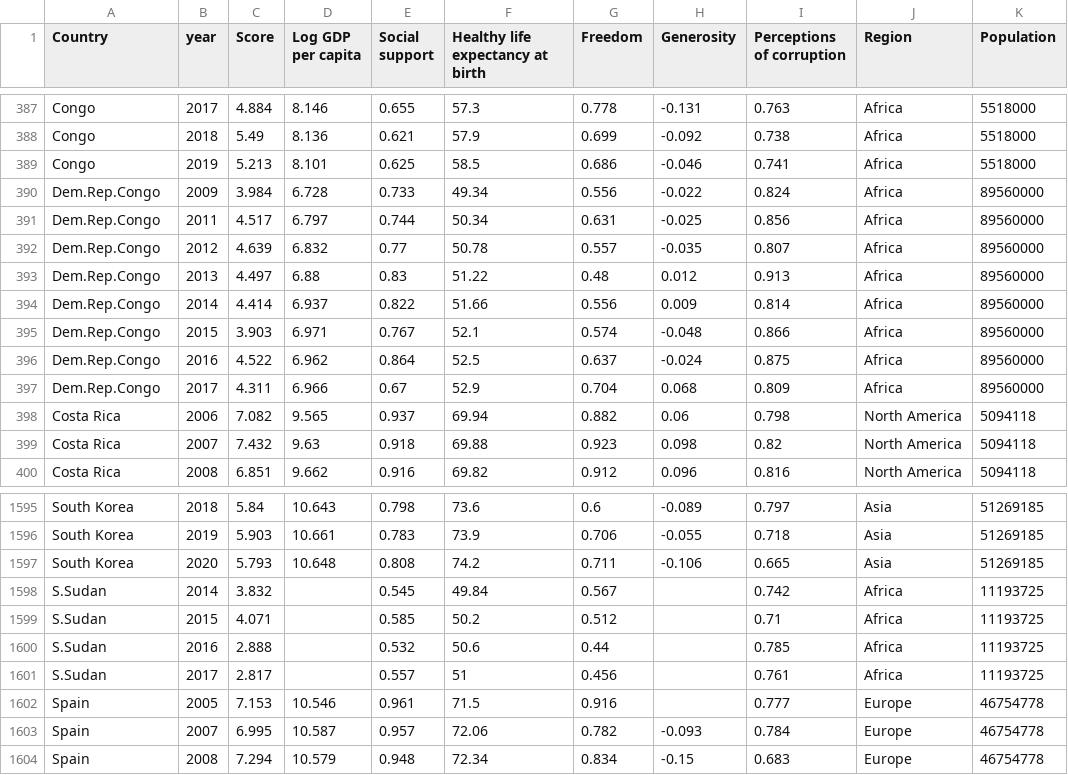
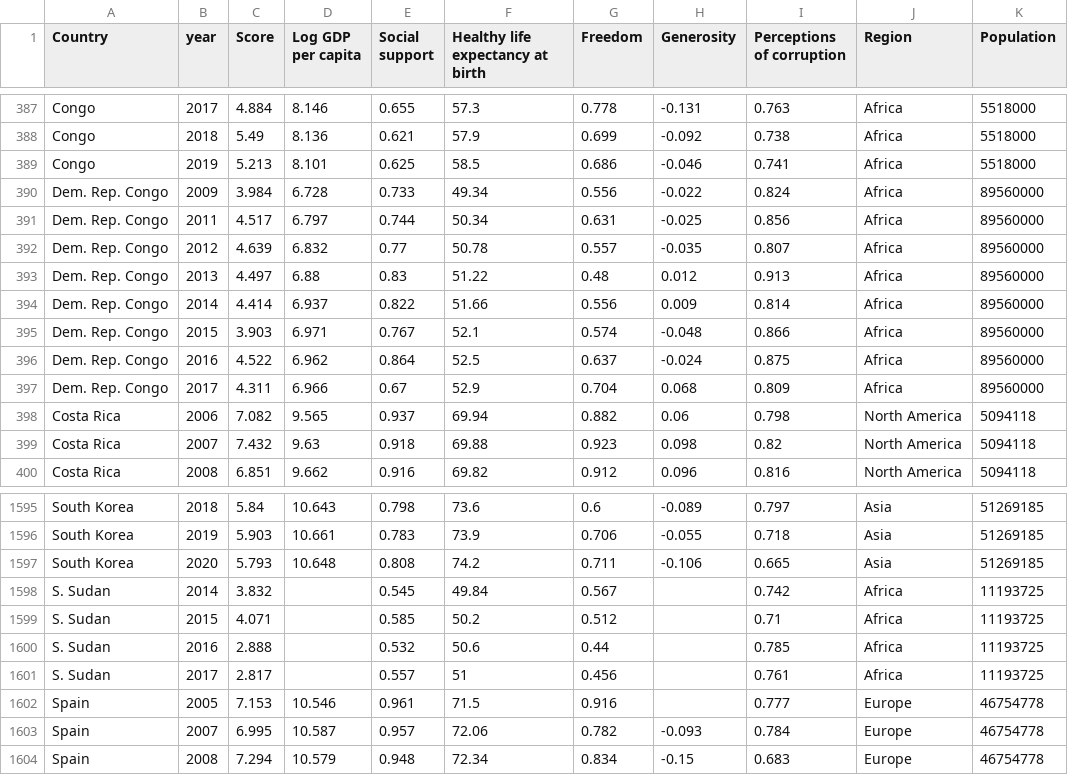
Before and after one commit to weiliang-chen/FIT3179, a CSV file: data/world-happiness-report.csv, drawn as a sheet; only a part is shown, gaps mark what is left out.

Commit message:
Update world-happiness-report.csv

```diff
--- a/data/world-happiness-report.csv
+++ b/data/world-happiness-report.csv
@@ -389,10 +389,10 @@ Congo,2018,5.49,8.136,0.621,57.9,0.699,-0.092,0.738,Africa,5518000
 Congo,2019,5.213,8.101,0.625,58.5,0.686,-0.046,0.741,Africa,5518000
-Dem.Rep.Congo,2009,3.984,6.728,0.733,49.34,0.556,-0.022,0.824,Africa,89560000
-Dem.Rep.Congo,2011,4.517,6.797,0.744,50.34,0.631,-0.025,0.856,Africa,89560000
-Dem.Rep.Congo,2012,4.639,6.832,0.77,50.78,0.557,-0.035,0.807,Africa,89560000
-Dem.Rep.Congo,2013,4.497,6.88,0.83,51.22,0.48,0.012,0.913,Africa,89560000
-Dem.Rep.Congo,2014,4.414,6.937,0.822,51.66,0.556,0.009,0.814,Africa,89560000
-Dem.Rep.Congo,2015,3.903,6.971,0.767,52.1,0.574,-0.048,0.866,Africa,89560000
-Dem.Rep.Congo,2016,4.522,6.962,0.864,52.5,0.637,-0.024,0.875,Africa,89560000
-Dem.Rep.Congo,2017,4.311,6.966,0.67,52.9,0.704,0.068,0.809,Africa,89560000
+Dem. Rep. Congo,2009,3.984,6.728,0.733,49.34,0.556,-0.022,0.824,Africa,89560000
+Dem. Rep. Congo,2011,4.517,6.797,0.744,50.34,0.631,-0.025,0.856,Africa,89560000
+Dem. Rep. Congo,2012,4.639,6.832,0.77,50.78,0.557,-0.035,0.807,Africa,89560000
+Dem. Rep. Congo,2013,4.497,6.88,0.83,51.22,0.48,0.012,0.913,Africa,89560000
+Dem. Rep. Congo,2014,4.414,6.937,0.822,51.66,0.556,0.009,0.814,Africa,89560000
+Dem. Rep. Congo,2015,3.903,6.971,0.767,52.1,0.574,-0.048,0.866,Africa,89560000
+Dem. Rep. Congo,2016,4.522,6.962,0.864,52.5,0.637,-0.024,0.875,Africa,89560000
+Dem. Rep. Congo,2017,4.311,6.966,0.67,52.9,0.704,0.068,0.809,Africa,89560000
 Costa Rica,2006,7.082,9.565,0.937,69.94,0.882,0.06,0.798,North America,5094118
@@ -1597,6 +1597,6 @@ South Korea,2019,5.903,10.661,0.783,73.9,0.706,-0.055,0.718,Asia,51269185
 South Korea,2020,5.793,10.648,0.808,74.2,0.711,-0.106,0.665,Asia,51269185
-S.Sudan,2014,3.832,,0.545,49.84,0.567,,0.742,Africa,11193725
-S.Sudan,2015,4.071,,0.585,50.2,0.512,,0.71,Africa,11193725
-S.Sudan,2016,2.888,,0.532,50.6,0.44,,0.785,Africa,11193725
-S.Sudan,2017,2.817,,0.557,51,0.456,,0.761,Africa,11193725
+S. Sudan,2014,3.832,,0.545,49.84,0.567,,0.742,Africa,11193725
+S. Sudan,2015,4.071,,0.585,50.2,0.512,,0.71,Africa,11193725
+S. Sudan,2016,2.888,,0.532,50.6,0.44,,0.785,Africa,11193725
+S. Sudan,2017,2.817,,0.557,51,0.456,,0.761,Africa,11193725
 Spain,2005,7.153,10.546,0.961,71.5,0.916,,0.777,Europe,46754778
```
